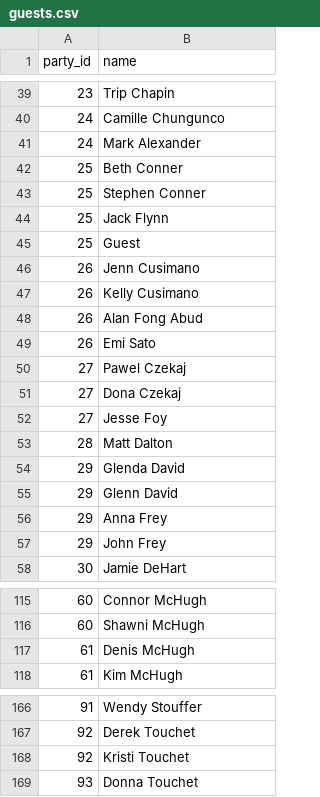
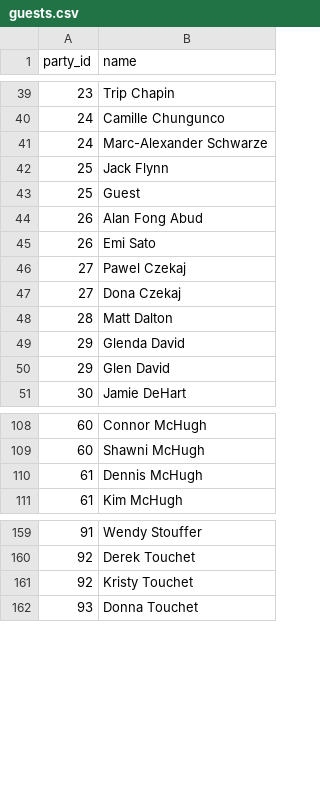
Before and after one commit to LPinheiro7/lpinheiro7.github.io, a CSV file: guests.csv, drawn as a sheet; only a part is shown, gaps mark what is left out; the diff covers the shown part only.

```diff
--- a/guests.csv
+++ b/guests.csv
@@ -40,9 +40,5 @@
 24,Camille Chungunco
-24,Mark Alexander
-25,Beth Conner
-25,Stephen Conner
+24,Marc-Alexander Schwarze
 25,Jack  Flynn
 25,Guest
-26,Jenn Cusimano
-26,Kelly Cusimano
 26,Alan Fong Abud
@@ -51,8 +47,5 @@
 27,Dona Czekaj
-27,Jesse Foy
 28,Matt Dalton
 29,Glenda David
-29,Glenn David
-29,Anna Frey
-29,John Frey
+29,Glen David
 30,Jamie DeHart
@@ -116,3 +109,3 @@
 60,Shawni McHugh
-61,Denis McHugh
+61,Dennis McHugh
 61,Kim McHugh
@@ -167,3 +160,3 @@
 92,Derek Touchet
-92,Kristi Touchet
+92,Kristy Touchet
 93,Donna Touchet
```
Also changed, not shown: 13 added rows, 1 moved row and 7 edited cells elsewhere in this file.
